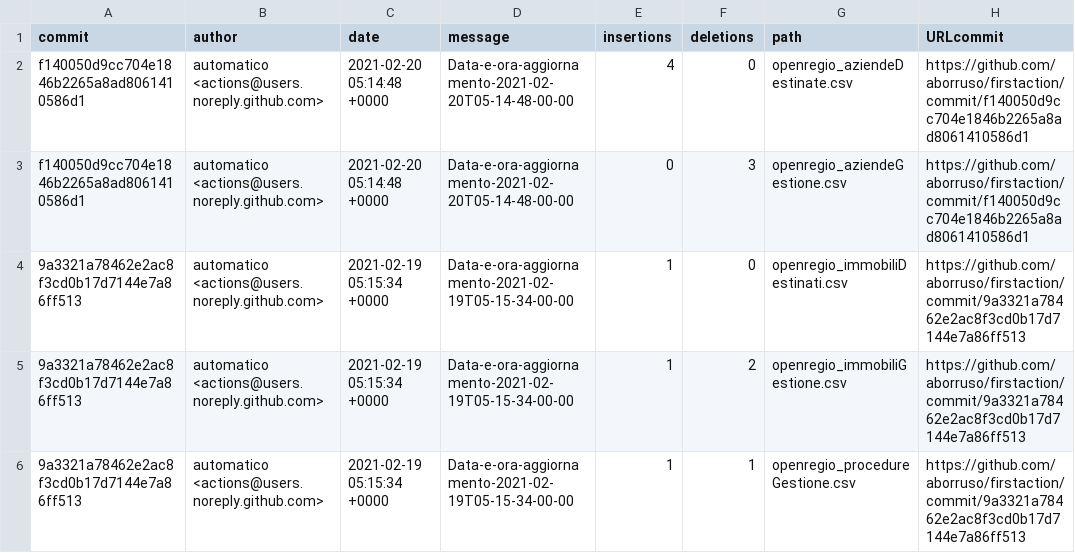
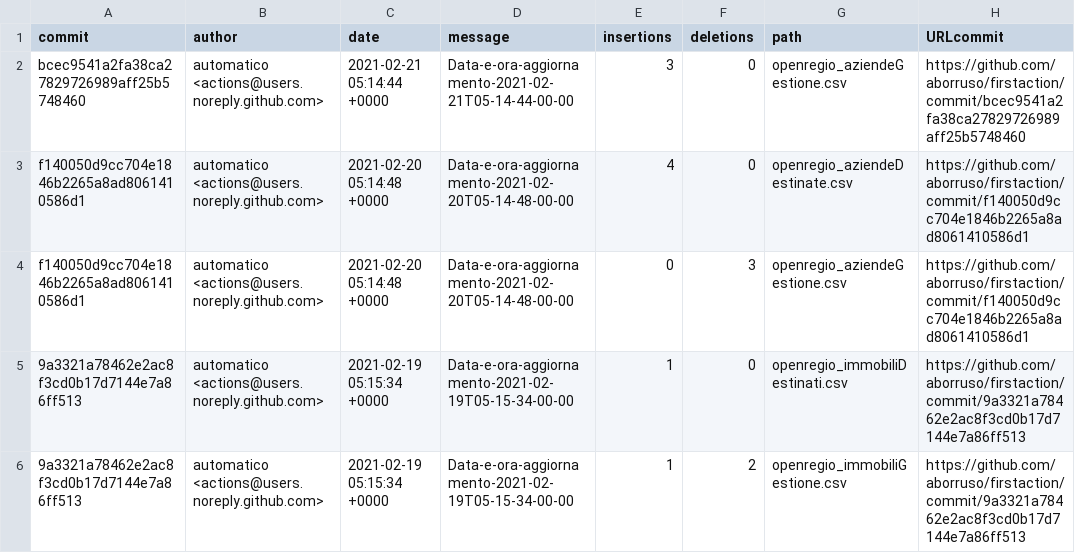
Before and after one commit to aborruso/firstaction, a CSV file: processing/log.csv, drawn as a sheet; only a part is shown; the shorter side is filled out with more unchanged rows; the diff names each change by its address in the sheet, - before the commit and + after, or states it on an @@ line.

```diff
--- a/processing/log.csv
+++ b/processing/log.csv
+row 2: bcec9541a2fa38ca27829726989aff25b5748460 | automatico <actions@users.noreply.github.com> | 2021-02-21 05:14:44 +0000 | Data-e-ora-aggiornamento-2021-02-21T05-14-44-00-00 | 3 | 0 | openregio_aziendeGestione.csv | https://github.com/aborruso/firstaction/commit/bcec9541a2fa38ca27829726989aff25b5748460
```
